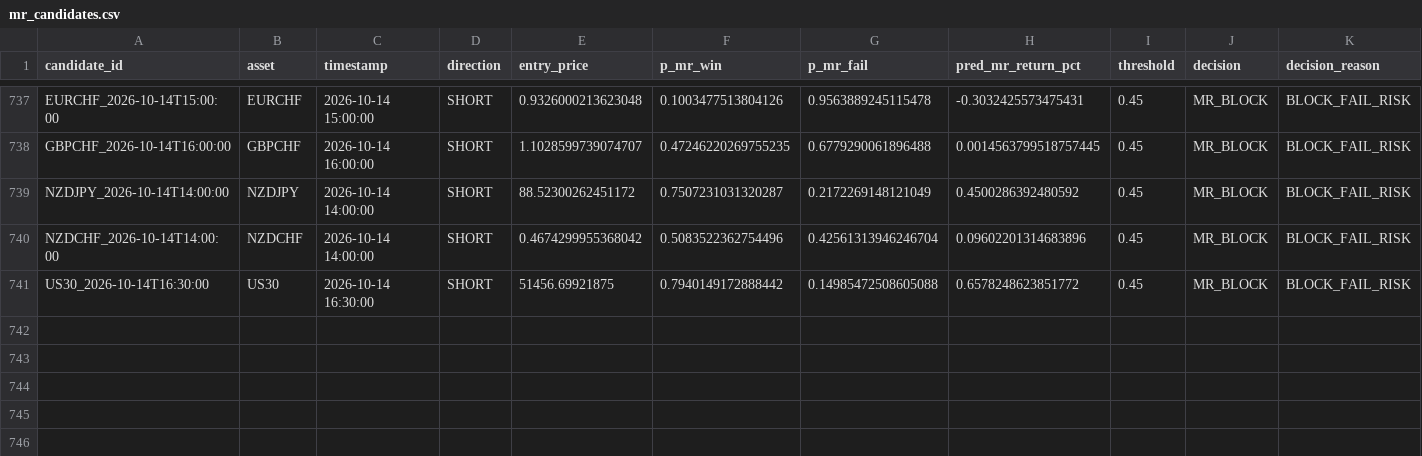
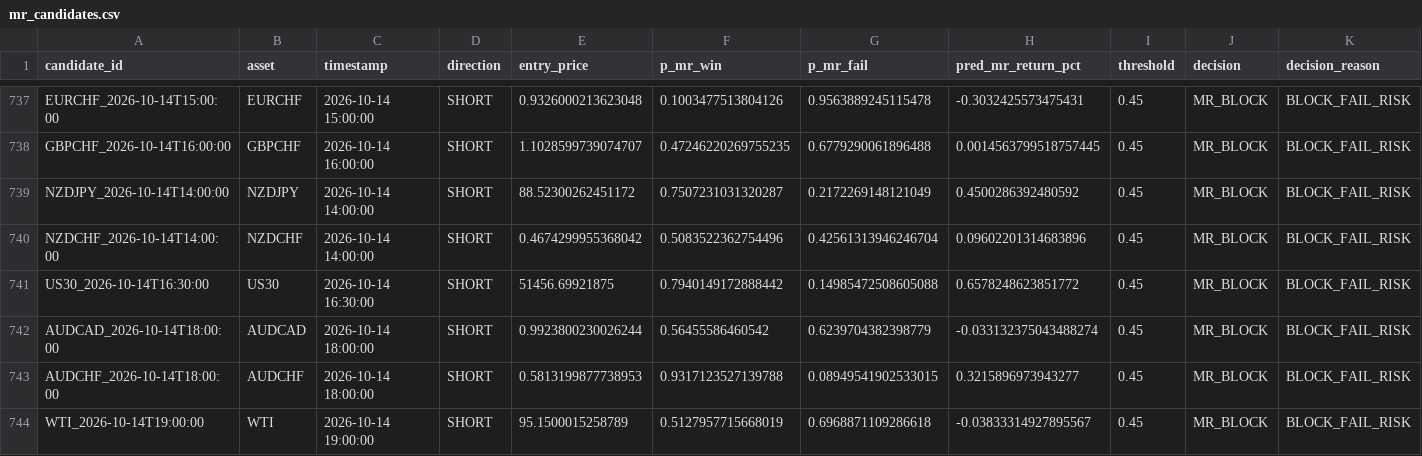
Before and after one commit to NeefPoom/Tradingstrategy01, a CSV file: data/forward/mr_candidates.csv, drawn as a sheet; only a part is shown, gaps mark what is left out; rows hold the shown columns only; the diff names each change by its address in the sheet, - before the commit and + after, or states it on an @@ line.

```diff
--- a/data/forward/mr_candidates.csv
+++ b/data/forward/mr_candidates.csv
+row 742: AUDCAD_2026-10-14T18:00:00 | AUDCAD | 2026-10-14 18:00:00 | SHORT | 0.9923800230026244 | 0.56455586460542 | 0.6239704382398779 | -0.033132375043488274 | 0.45 | MR_BLOCK | BLOCK_FAIL_RISK
+row 743: AUDCHF_2026-10-14T18:00:00 | AUDCHF | 2026-10-14 18:00:00 | SHORT | 0.5813199877738953 | 0.9317123527139788 | 0.08949541902533015 | 0.3215896973943277 | 0.45 | MR_BLOCK | BLOCK_FAIL_RISK
+row 744: WTI_2026-10-14T19:00:00 | WTI | 2026-10-14 19:00:00 | SHORT | 95.1500015258789 | 0.5127957715668019 | 0.6968871109286618 | -0.03833314927895567 | 0.45 | MR_BLOCK | BLOCK_FAIL_RISK
```
Also changed, not shown: data/prices/EU50_1h_yahoo.csv, data/prices/NAS100_1h_yahoo.csv, 56 other files.
